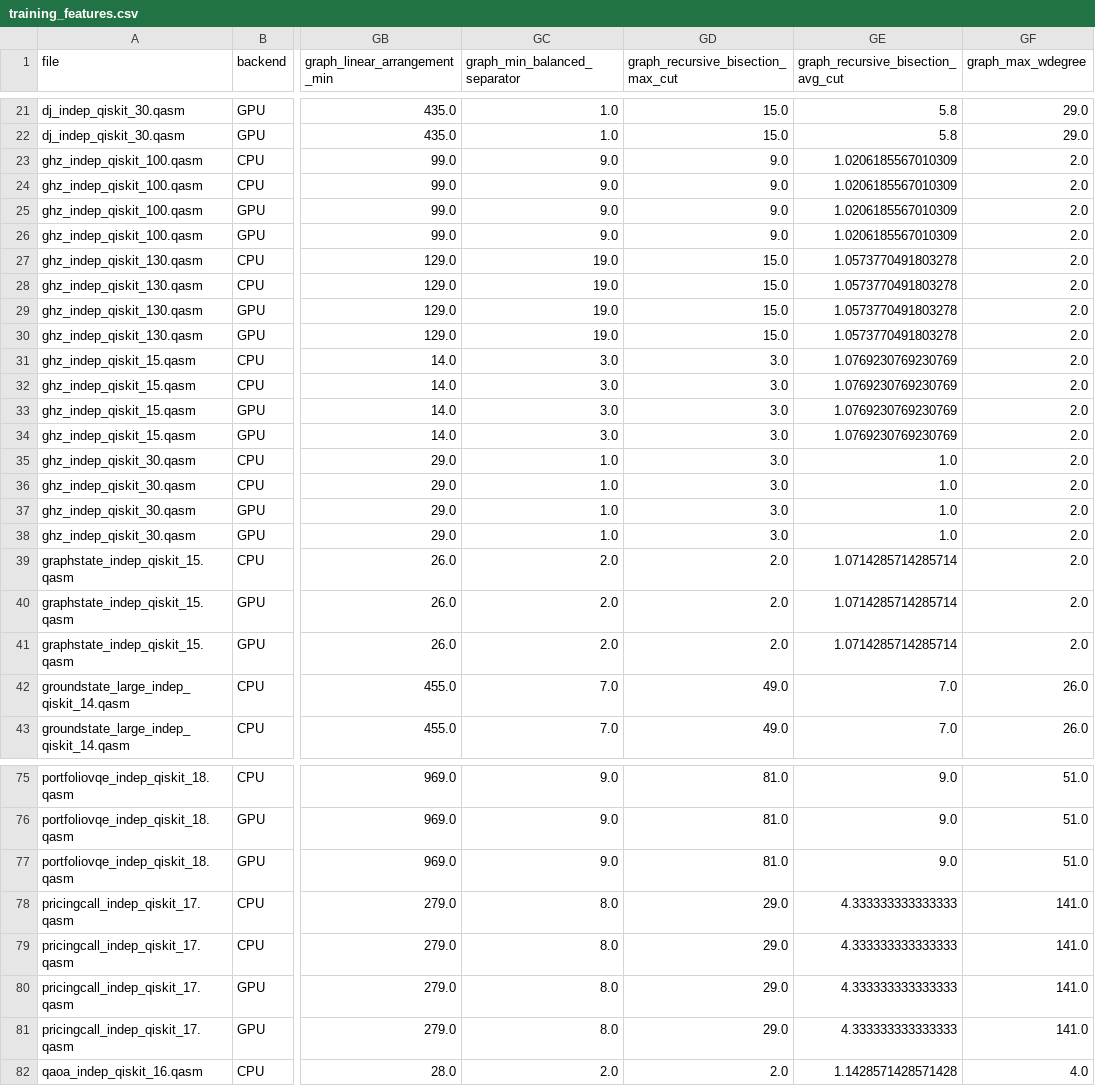
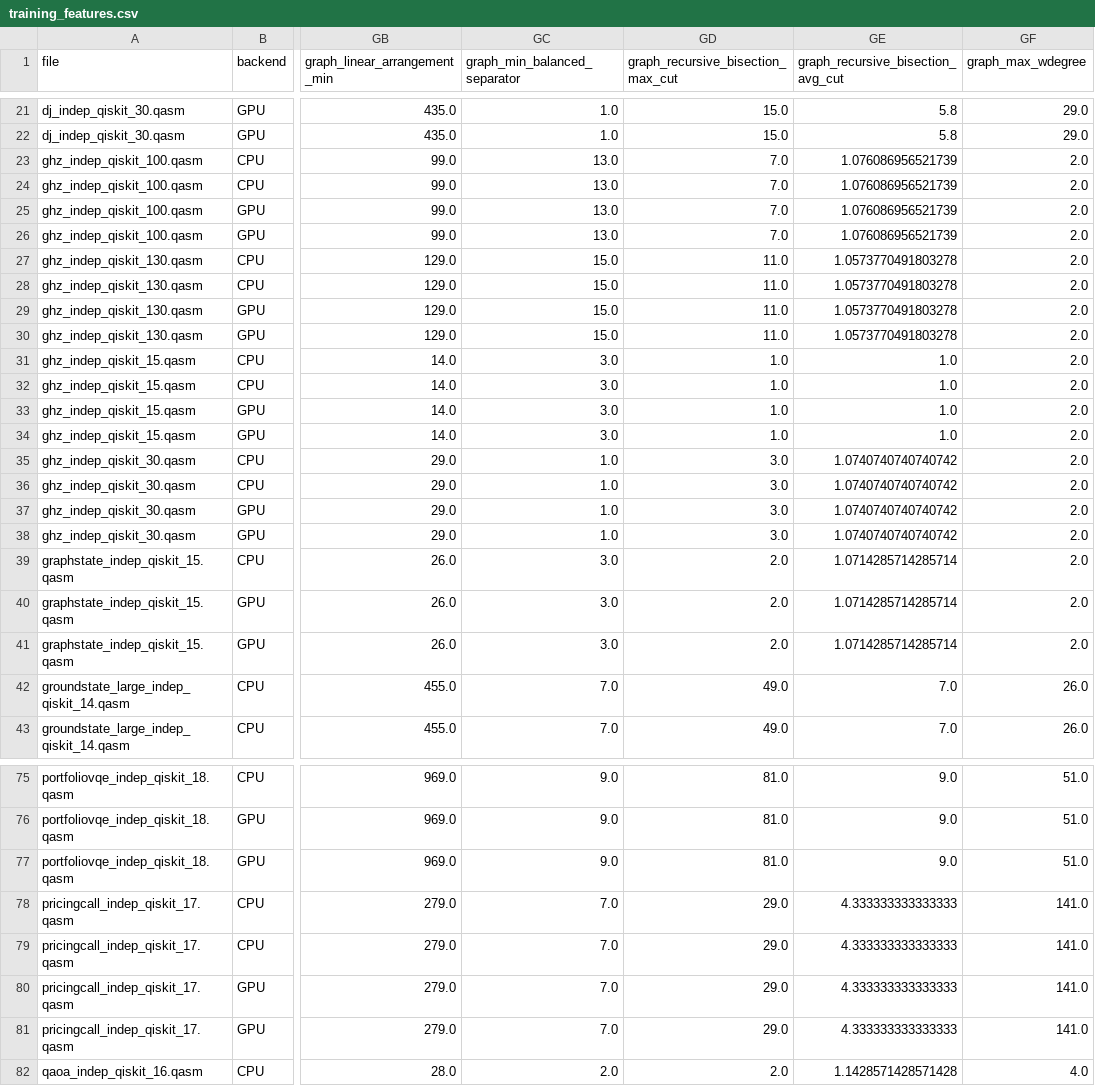
Before and after one commit to lucas-zhao6/iQuHack-26-BOwOwdogs, a CSV file: outputs/training_features.csv, drawn as a sheet; only a part is shown, gaps mark what is left out; the diff covers the shown part only; the diff names each change by its address in the sheet, - before the commit and + after, or states it on an @@ line.

```diff
--- a/outputs/training_features.csv
+++ b/outputs/training_features.csv
-GC23:GC26 (graph_min_balanced_separator): 9.0
+GC23:GC26 (graph_min_balanced_separator): 13.0
-GD23:GD26: 9.0
+GD23:GD26: 7.0
-GE23:GE26: 1.0206185567010309
+GE23:GE26: 1.076086956521739
-GC27:GC30 (graph_min_balanced_separator): 19.0
+GC27:GC30 (graph_min_balanced_separator): 15.0
-GD27:GD30: 15.0
+GD27:GD30: 11.0
-GD31:GD34: 3.0
+GD31:GD34: 1.0
-GE31:GE34: 1.0769230769230769
+GE31:GE34: 1.0
-GE35:GE38: 1.0
+GE35:GE38: 1.0740740740740742
-GC39:GC41 (graph_min_balanced_separator): 2.0
+GC39:GC41 (graph_min_balanced_separator): 3.0
-GC78:GC81 (graph_min_balanced_separator): 8.0
+GC78:GC81 (graph_min_balanced_separator): 7.0
```
Also changed, not shown: 44 edited cells elsewhere in this file, 35 other files.
